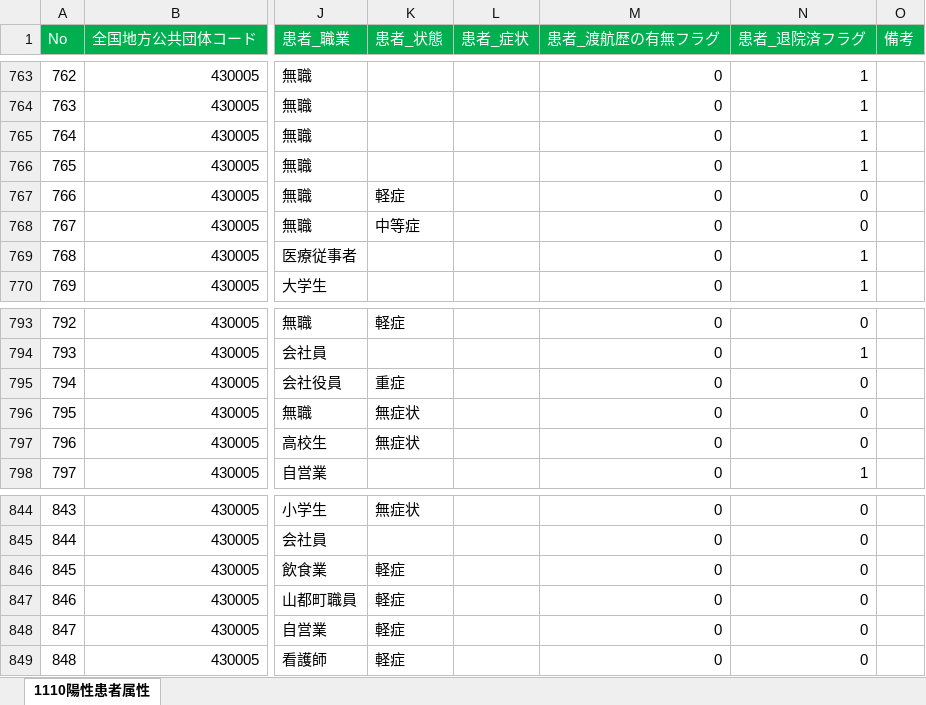
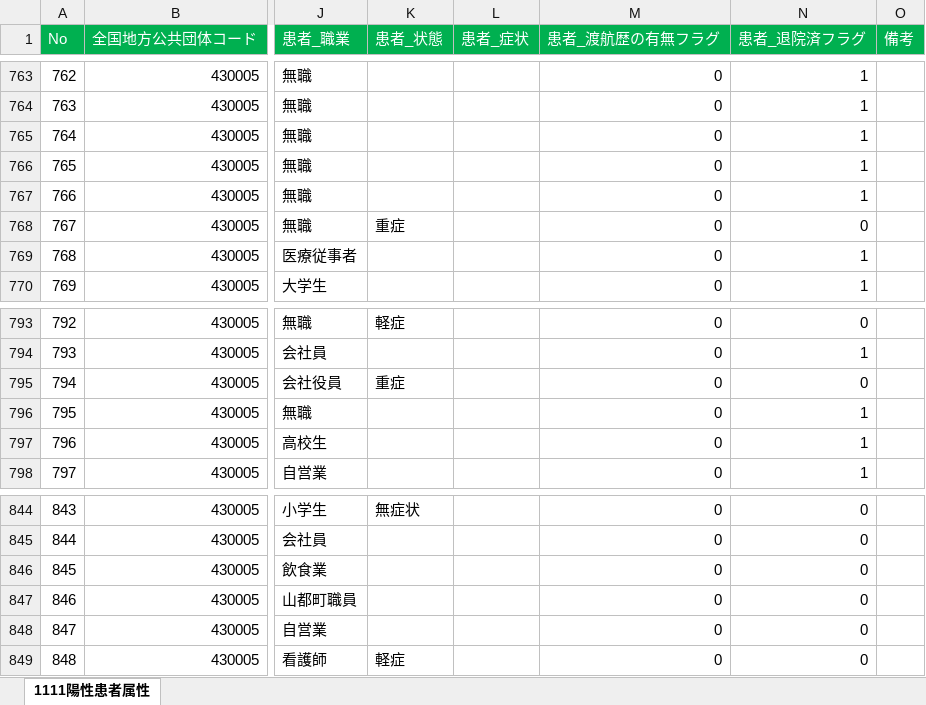
Before and after one commit to makoragi/kumamoto-covid19, an Excel workbook: kanja.xlsx, sheet 1111陽性患者属性, drawn as a sheet; only a part is shown, gaps mark what is left out; values as stored, in another font and other column widths than the file's, no borders; the diff covers the shown part only; the diff names each change by its address in the sheet, - before the commit and + after, or states it on an @@ line.

```diff
--- a/kanja.xlsx (sheet 1111陽性患者属性)
+++ b/kanja.xlsx (sheet 1111陽性患者属性)
-sheet tab: 1110陽性患者属性
+sheet tab: 1111陽性患者属性
-K767 (患者_状態): 軽症
+K767 (患者_状態): (empty)
-N767 (患者_退院済フラグ): 0
+N767 (患者_退院済フラグ): 1
-K768 (患者_状態): 中等症
+K768 (患者_状態): 重症
-K796:K797 (患者_状態): 無症状
+K796:K797 (患者_状態): (empty)
-N796:N797 (患者_退院済フラグ): 0
+N796:N797 (患者_退院済フラグ): 1
-K846:K848 (患者_状態): 軽症
+K846:K848 (患者_状態): (empty)
```
Also changed, not shown: 6 added rows and 13 edited cells elsewhere in this sheet, kensa.xlsx, 1 other file.
